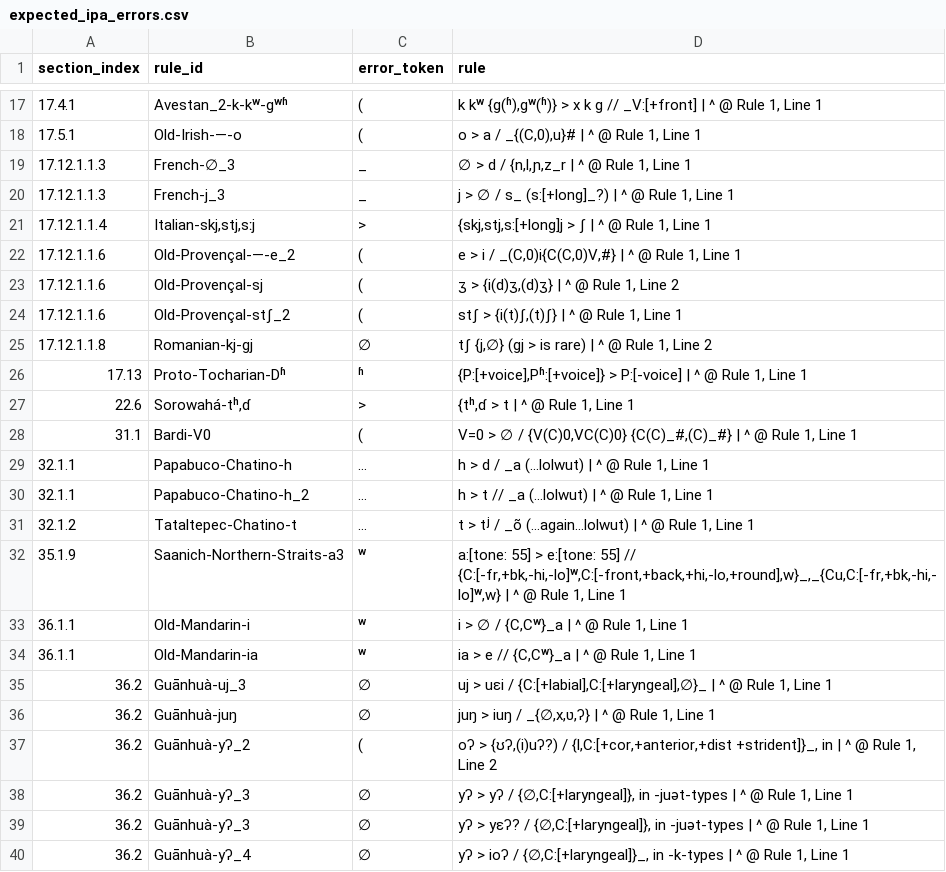
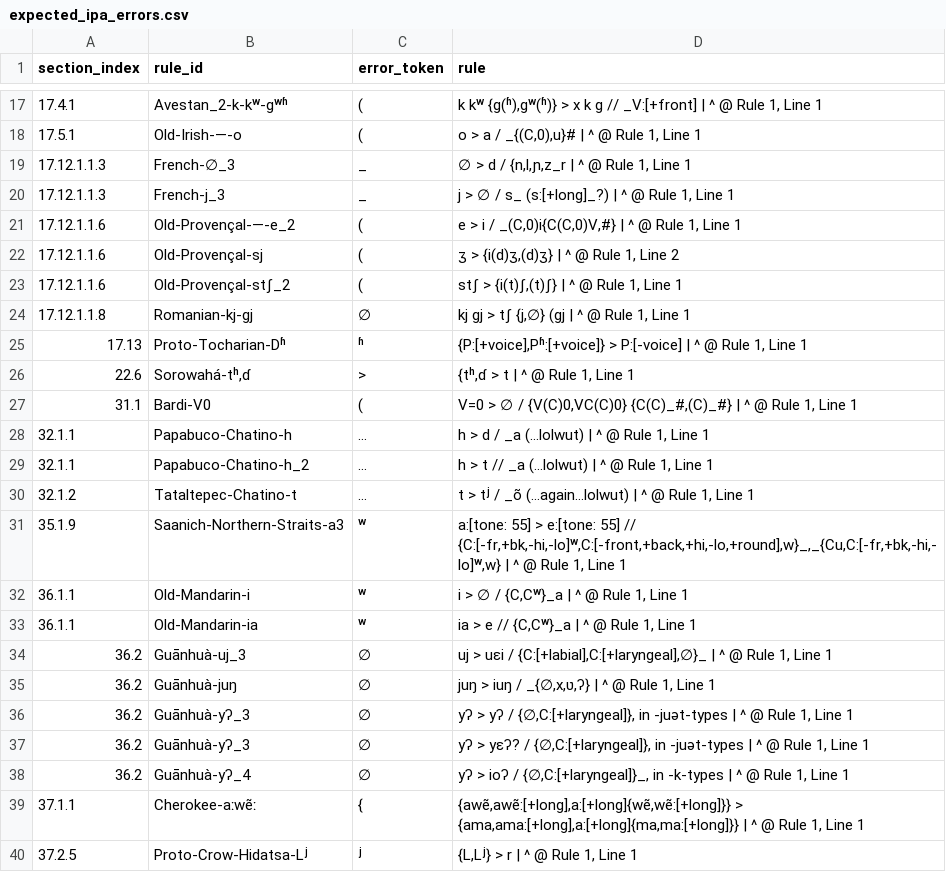
Before and after one commit to Pappa/conlanger, a CSV file: .scratch/rule-index/inventory/error_clusters/expected_ipa_errors.csv, drawn as a sheet; only a part is shown, gaps mark what is left out; the shorter side is filled out with more unchanged rows.

```diff
--- a/.scratch/rule-index/inventory/error_clusters/expected_ipa_errors.csv
+++ b/.scratch/rule-index/inventory/error_clusters/expected_ipa_errors.csv
@@ -20,3 +20,2 @@ section_index,rule_id,error_token,rule
 17.12.1.1.3,French-j_3,_,"j > ∅ / s_ (s:[+long]_?) | ^ @ Rule 1, Line 1"
-17.12.1.1.4,"Italian-skj,stj,sːj",>,"{skj,stj,s:[+long]j > ʃ | ^ @ Rule 1, Line 1"
 17.12.1.1.6,Old-Provençal-—-e_2,(,"e > i / _(C,0)i{C(C,0)V,#} | ^ @ Rule 1, Line 1"
@@ -24,3 +23,3 @@ section_index,rule_id,error_token,rule
 17.12.1.1.6,Old-Provençal-stʃ_2,(,"stʃ > {i(t)ʃ,(t)ʃ} | ^ @ Rule 1, Line 1"
-17.12.1.1.8,Romanian-kj-ɡj,∅,"tʃ {j,∅} (ɡj > is rare) | ^ @ Rule 1, Line 2"
+17.12.1.1.8,Romanian-kj-ɡj,∅,"kj ɡj > tʃ {j,∅} (ɡj | ^ @ Rule 1, Line 1"
 17.13,Proto-Tocharian-Dʱ,ʱ,"{P:[+voice],Pʱ:[+voice]} > P:[-voice] | ^ @ Rule 1, Line 1"
@@ -36,3 +35,2 @@ section_index,rule_id,error_token,rule
 36.2,Guānhuà-juŋ,∅,"juŋ > iuŋ / _{∅,x,ʋ,ʔ} | ^ @ Rule 1, Line 1"
-36.2,Guānhuà-yʔ_2,(,"oʔ > {ʊʔ,(i)uʔ?) / {l,C:[+cor,+anterior,+dist +strident]}_, in | ^ @ Rule 1, Line 2"
 36.2,Guānhuà-yʔ_3,∅,"yʔ > yʔ / {∅,C:[+laryngeal]}, in -juət-types | ^ @ Rule 1, Line 1"
```
Also changed, not shown: .scratch/rule-index/inventory/error_clusters/expected_underscore_errors.csv, .scratch/rule-index/inventory/rule-inventory-changelog.csv, 11 other files.
